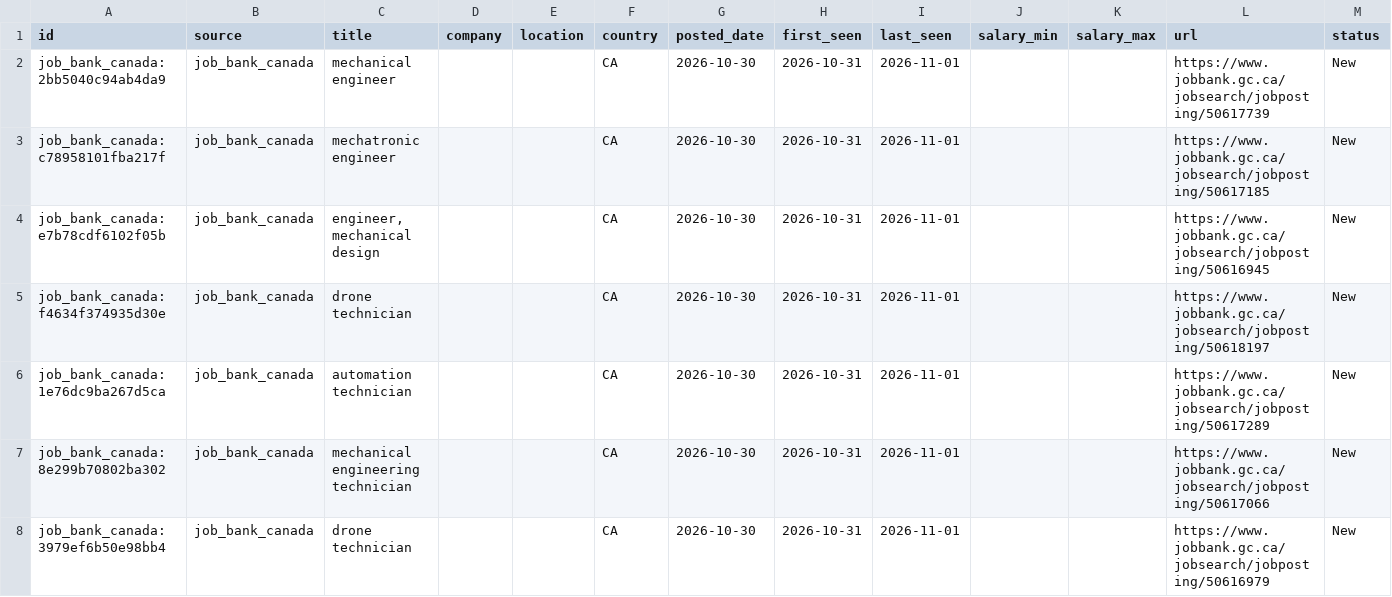
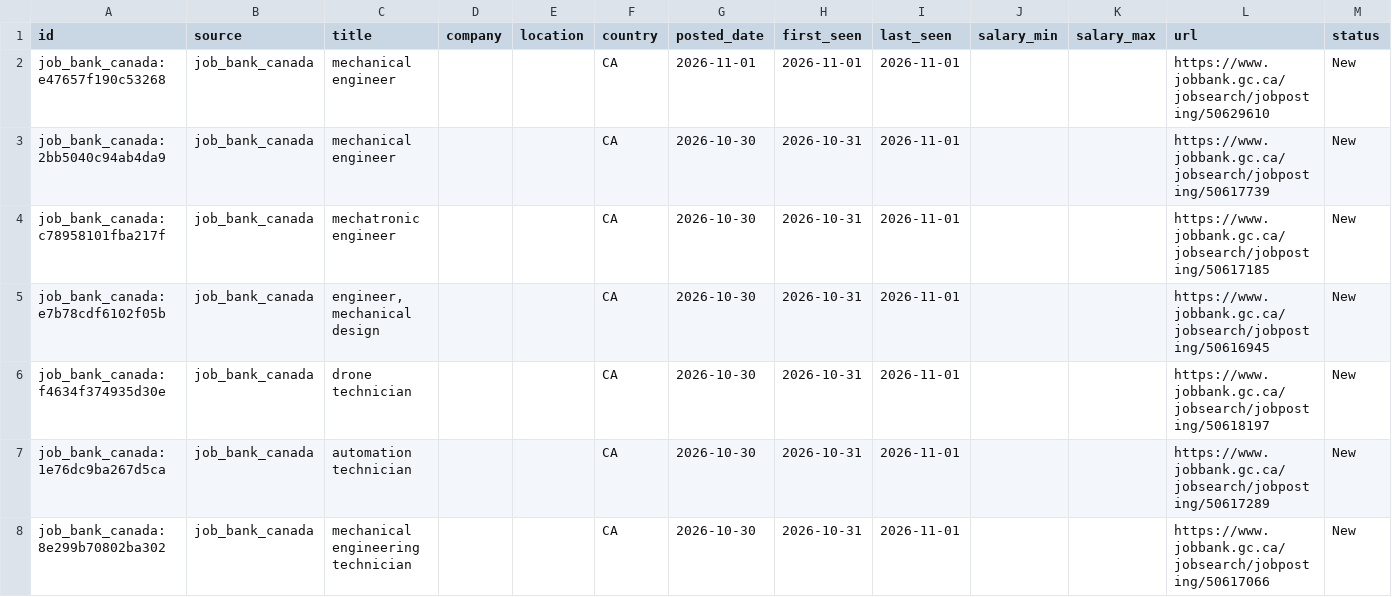
Before and after one commit to kprana976/Claude-resume, a CSV file: docs/listings.csv, drawn as a sheet; only a part is shown; the shorter side is filled out with more unchanged rows; rows hold the shown columns only; the diff names each change by its address in the sheet, - before the commit and + after, or states it on an @@ line.

```diff
--- a/docs/listings.csv
+++ b/docs/listings.csv
+row 2: job_bank_canada:e47657f190c53268 | job_bank_canada | mechanical engineer |  |  | CA | 2026-11-01 | 2026-11-01 | 2026-11-01 |  |  | https://www.jobbank.gc.ca/jobsearch/jobposting/50629610 | New
```
Also changed, not shown: 1 other file.
